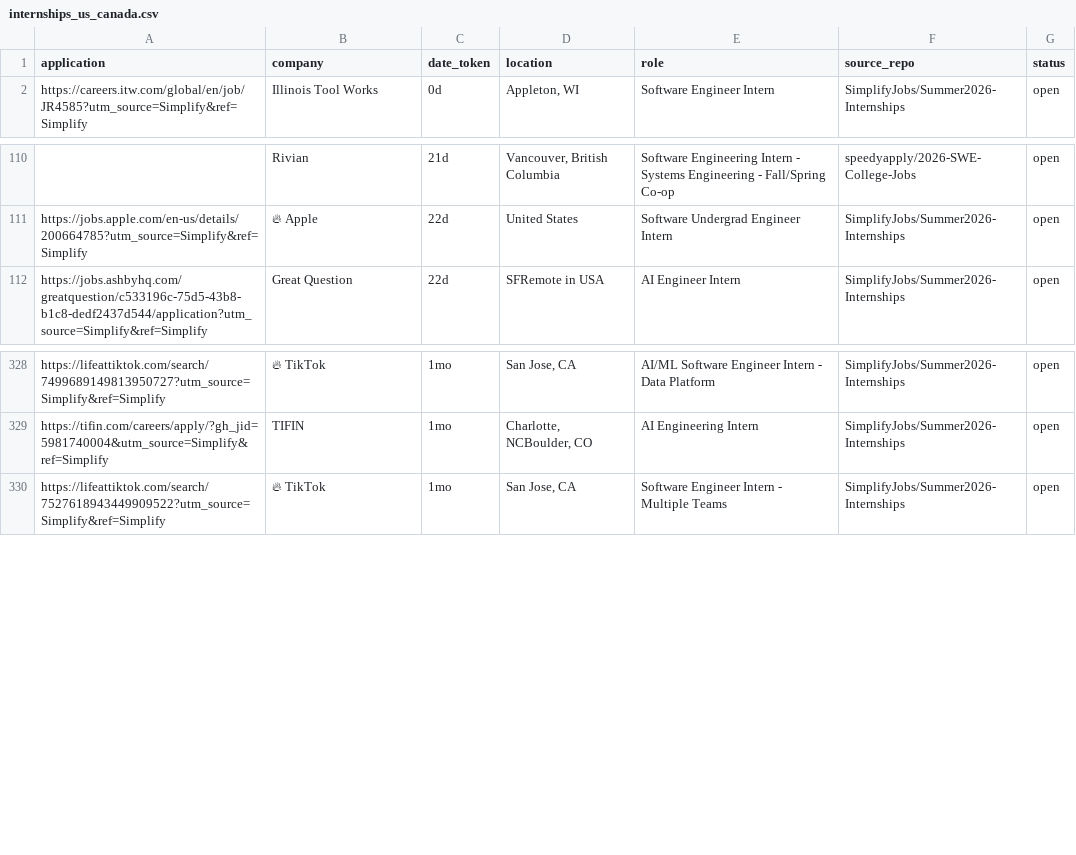
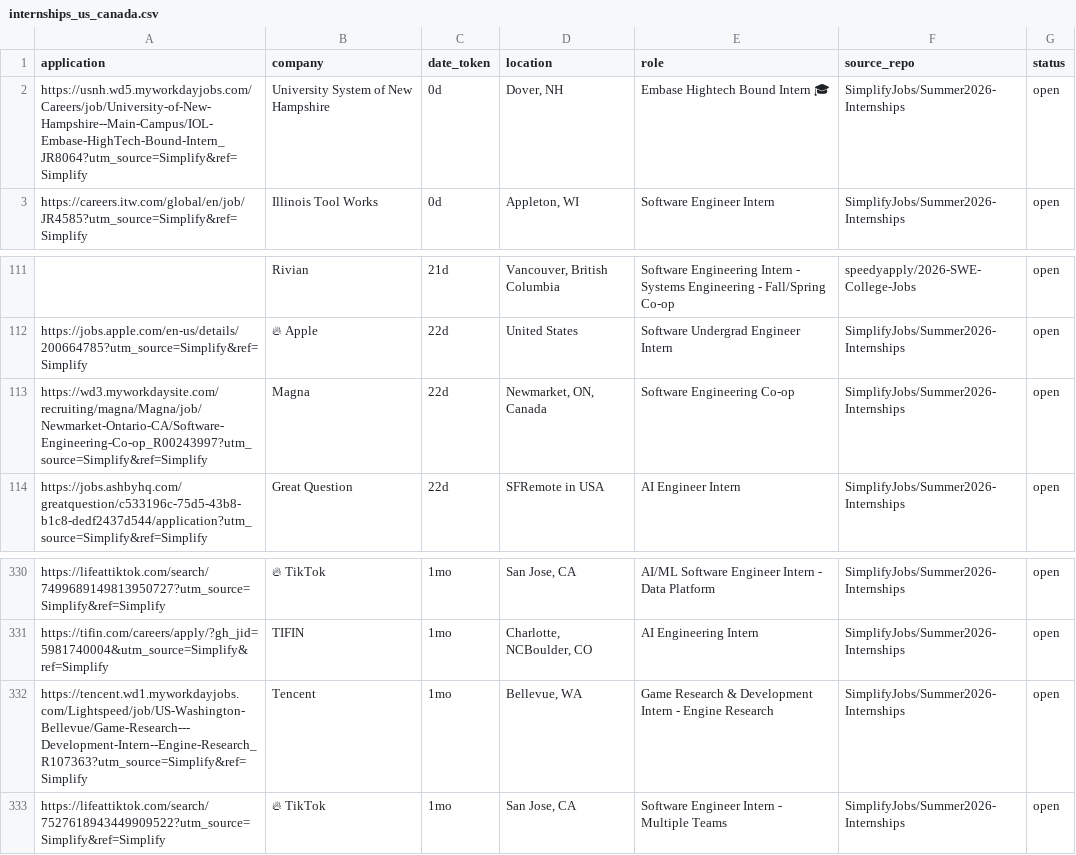
Before and after one commit to vats98754/job-fetcher, a CSV file: internships_us_canada.csv, drawn as a sheet; only a part is shown, gaps mark what is left out; the diff names each change by its address in the sheet, - before the commit and + after, or states it on an @@ line.

```diff
--- a/internships_us_canada.csv
+++ b/internships_us_canada.csv
+row 2: https://usnh.wd5.myworkdayjobs.com/Careers/job/University-of-New-Hampshire--Main-Campus/IOL-Embase-HighTech-Bound-Intern_JR8064?utm_source=Simplify&ref=Simplify | University System of New Hampshire | 0d | Dover, NH | Embase Hightech Bound Intern 🎓 | SimplifyJobs/Summer2026-Internships | open
+row 113: https://wd3.myworkdaysite.com/recruiting/magna/Magna/job/Newmarket-Ontario-CA/Software-Engineering-Co-op_R00243997?utm_source=Simplify&ref=Simplify | Magna | 22d | Newmarket, ON, Canada | Software Engineering Co-op | SimplifyJobs/Summer2026-Internships | open
+row 332: https://tencent.wd1.myworkdayjobs.com/Lightspeed/job/US-Washington-Bellevue/Game-Research---Development-Intern--Engine-Research_R107363?utm_source=Simplify&ref=Simplify | Tencent | 1mo | Bellevue, WA | Game Research & Development Intern - Engine Research | SimplifyJobs/Summer2026-Internships | open
```
